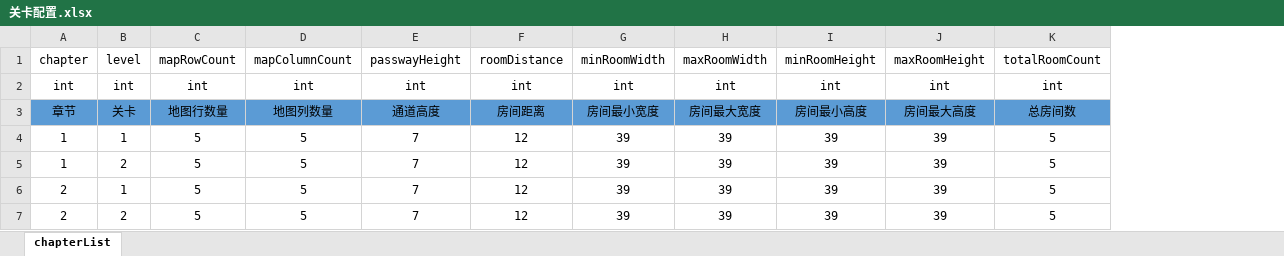
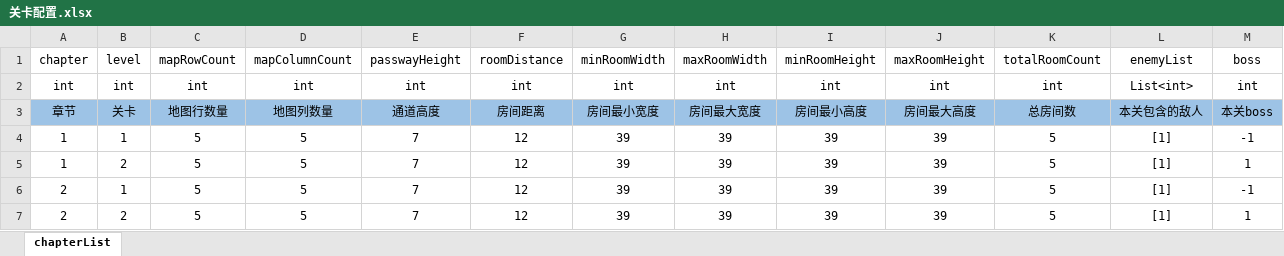
Before and after one commit to AnYueBoy/Imitate-Soul-Knight, an Excel workbook: Imitate-Soul-Knight-Project/配置表/关卡配置.xlsx, sheet chapterList, drawn as a sheet; values as stored, in another font and other column widths than the file's, no borders; the diff names each change by its address in the sheet, - before the commit and + after, or states it on an @@ line.

```diff
--- a/Imitate-Soul-Knight-Project/配置表/关卡配置.xlsx (sheet chapterList)
+++ b/Imitate-Soul-Knight-Project/配置表/关卡配置.xlsx (sheet chapterList)
+column L, rows 1-7: enemyList | List<int> | 本关包含的敌人 | [1] | [1] | [1] | [1]
+column M, rows 1-7: boss | int | 本关boss | -1 | 1 | -1 | 1
-A3:K3 fill: #5B9BD5
+A3:K3 fill: #9DC3E6
```
Also changed, not shown: 2 other files.
